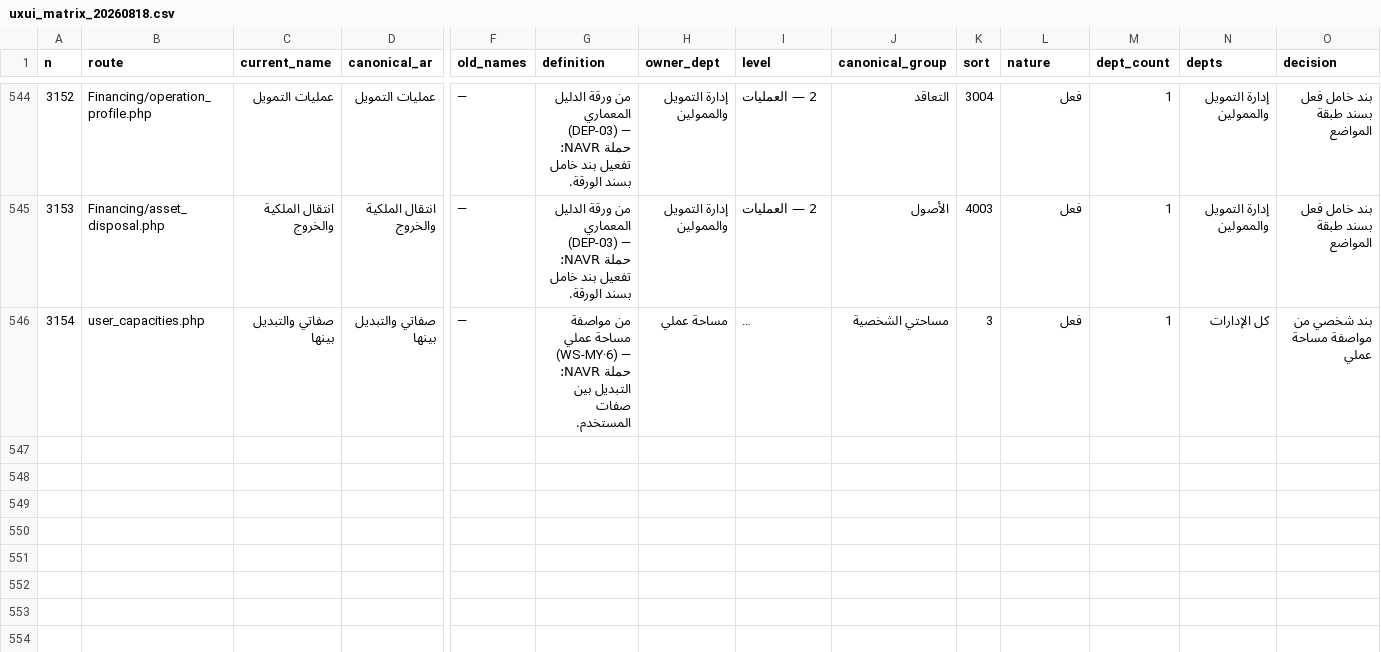
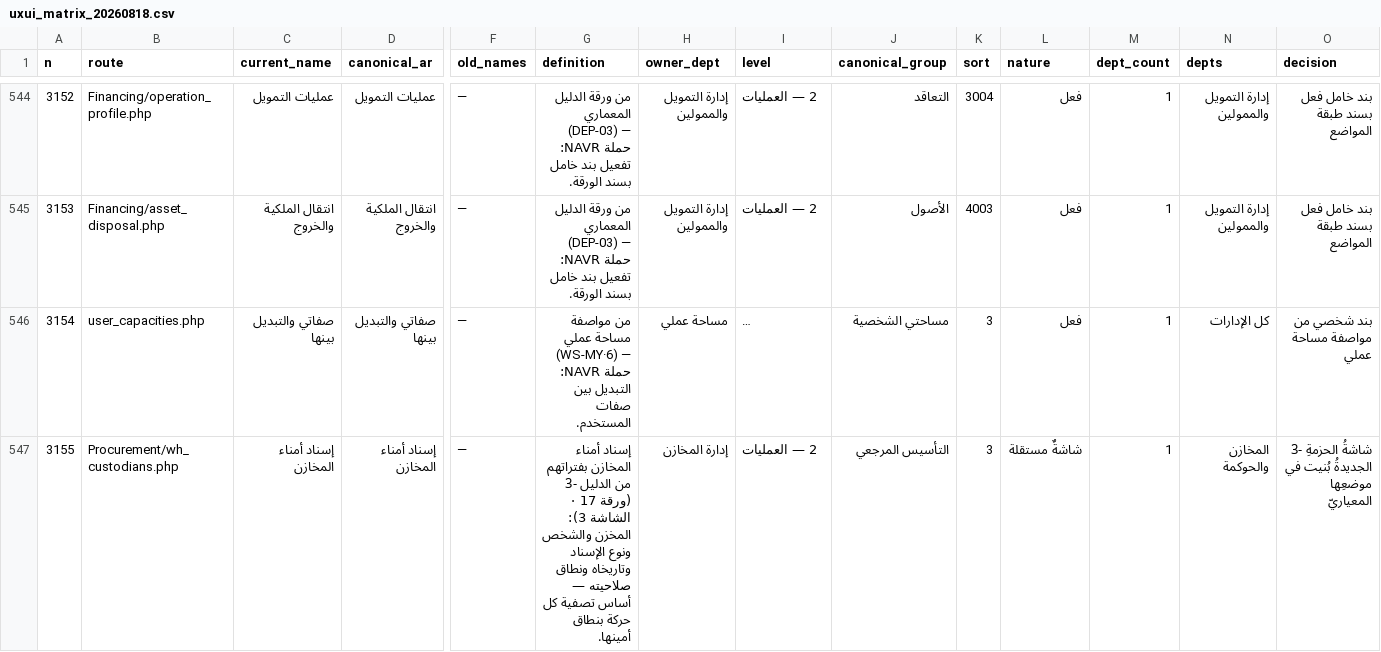
Before and after one commit to mohamed-sd/ems, a CSV file: docs/uxui_matrix_20260818.csv, drawn as a sheet; only a part is shown, gaps mark what is left out; long unchanged cells end in …; rows hold the shown columns only; the diff names each change by its address in the sheet, - before the commit and + after, or states it on an @@ line.

```diff
--- a/docs/uxui_matrix_20260818.csv
+++ b/docs/uxui_matrix_20260818.csv
+row 547: 3155 | Procurement/wh_custodians.php | إسناد أمناء المخازن | إسناد أمناء المخازن | — | إسناد أمناء المخازن بفتراتهم من الدليل -3 (ورقة 17 · الشاشة 3): المخزن والشخص ونوع الإسناد وتاريخاه ونطاق صلاحيته — أساس تصفية كل حركة بنطاق أمينها. | إدارة المخازن | 2 — العمليات | التأسيس المرجعي | 3 | شاشةٌ مستقلة | 1 | المخازن والحوكمة | شاشةُ الحزمةِ -3 الجديدةُ بُنيت في موضعِها المعياريّ
```
Also changed, not shown: 16 other files.
